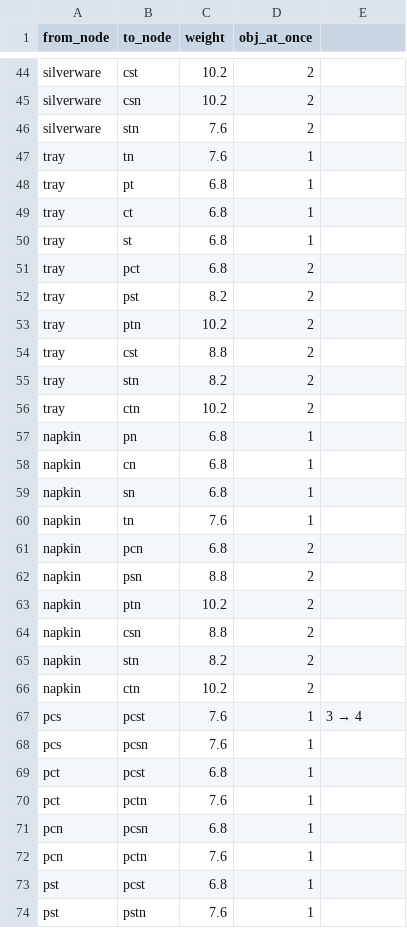
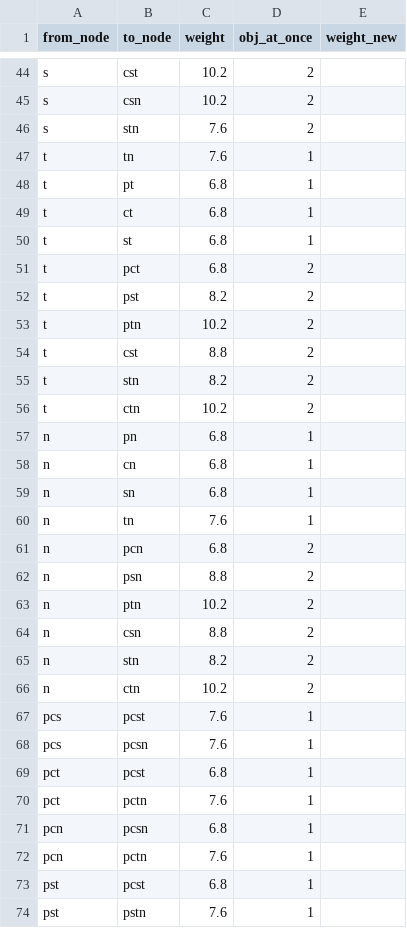
Before and after one commit to zauri/action_selection, a CSV file: cognitive model/shortest_path/tum_edges_list.csv, drawn as a sheet; only a part is shown, gaps mark what is left out; the diff covers the shown part only; the diff names each change by its address in the sheet, - before the commit and + after, or states it on an @@ line.

Commit message:
add new weight column

```diff
--- a/cognitive model/shortest_path/tum_edges_list.csv
+++ b/cognitive model/shortest_path/tum_edges_list.csv
-E1: (empty)
+E1: weight_new
-A44:A46 (from_node): silverware
+A44:A46 (from_node): s
-A47:A56 (from_node): tray
+A47:A56 (from_node): t
-A57:A66 (from_node): napkin
+A57:A66 (from_node): n
@@ E67 (weight_new): 3 → 4 → (empty) @@
```
Also changed, not shown: 40 edited cells elsewhere in this file.
